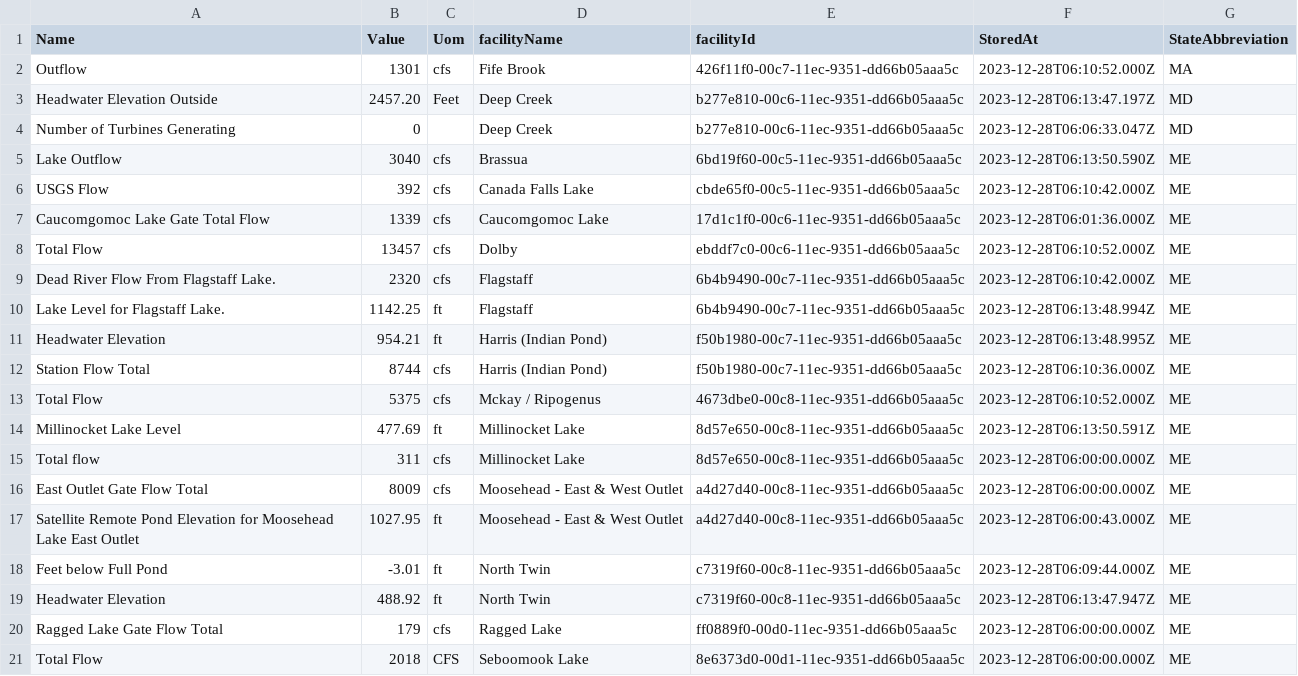
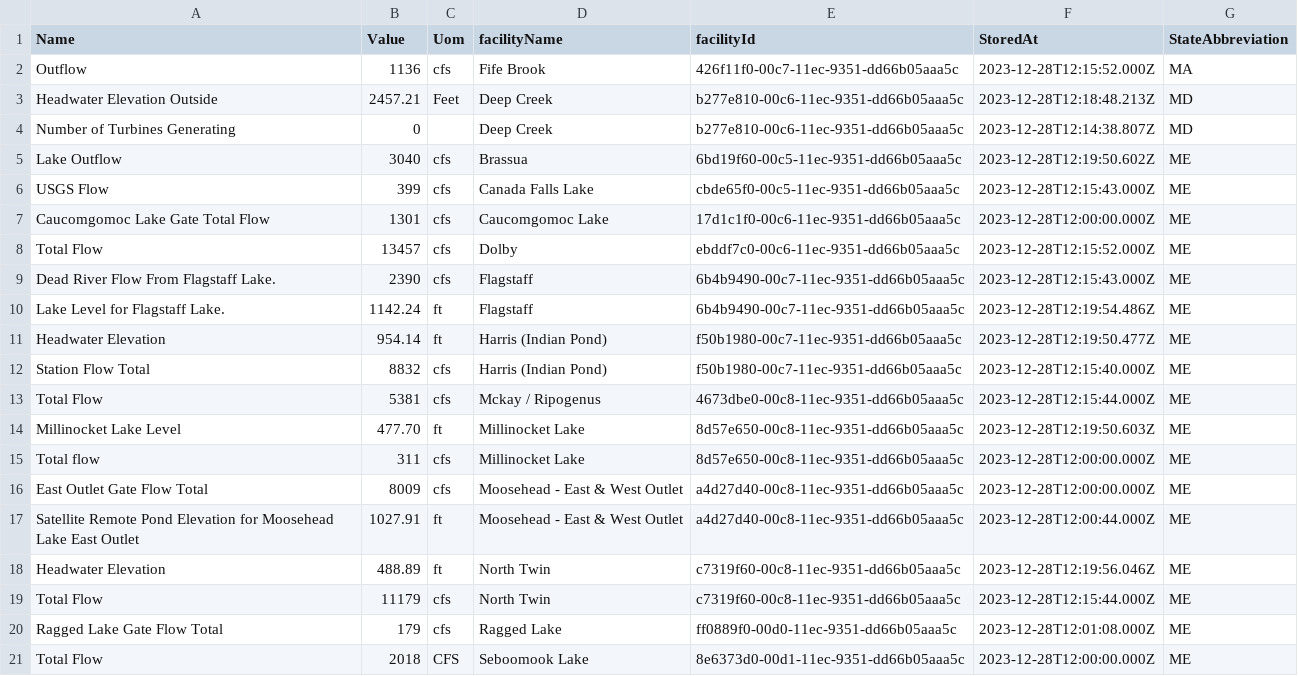
Before and after one commit to abkfenris/safewaters, a CSV file: safewaters.csv, drawn as a sheet; only a part is shown; the diff covers the shown part only.

```diff
--- a/safewaters.csv
+++ b/safewaters.csv
@@ -1,21 +1,21 @@
 Name,Value,Uom,facilityName,facilityId,StoredAt,StateAbbreviation
-Outflow,1301,cfs,Fife Brook,426f11f0-00c7-11ec-9351-dd66b05aaa5c,2023-12-28T06:10:52.000Z,MA
-Headwater Elevation Outside,2457.20,Feet,Deep Creek,b277e810-00c6-11ec-9351-dd66b05aaa5c,2023-12-28T06:13:47.197Z,MD
-Number of Turbines Generating,0,,Deep Creek,b277e810-00c6-11ec-9351-dd66b05aaa5c,2023-12-28T06:06:33.047Z,MD
-Lake Outflow,3040,cfs,Brassua,6bd19f60-00c5-11ec-9351-dd66b05aaa5c,2023-12-28T06:13:50.590Z,ME
-USGS Flow,392,cfs,Canada Falls Lake,cbde65f0-00c5-11ec-9351-dd66b05aaa5c,2023-12-28T06:10:42.000Z,ME
-Caucomgomoc Lake Gate Total Flow,1339,cfs,Caucomgomoc Lake,17d1c1f0-00c6-11ec-9351-dd66b05aaa5c,2023-12-28T06:01:36.000Z,ME
-Total Flow,13457,cfs,Dolby,ebddf7c0-00c6-11ec-9351-dd66b05aaa5c,2023-12-28T06:10:52.000Z,ME
-Dead River Flow From Flagstaff Lake.,2320,cfs,Flagstaff,6b4b9490-00c7-11ec-9351-dd66b05aaa5c,2023-12-28T06:10:42.000Z,ME
-Lake Level for Flagstaff Lake.,1142.25,ft,Flagstaff,6b4b9490-00c7-11ec-9351-dd66b05aaa5c,2023-12-28T06:13:48.994Z,ME
-Headwater Elevation,954.21,ft,Harris (Indian Pond),f50b1980-00c7-11ec-9351-dd66b05aaa5c,2023-12-28T06:13:48.995Z,ME
-Station Flow Total,8744,cfs,Harris (Indian Pond),f50b1980-00c7-11ec-9351-dd66b05aaa5c,2023-12-28T06:10:36.000Z,ME
-Total Flow,5375,cfs,Mckay / Ripogenus,4673dbe0-00c8-11ec-9351-dd66b05aaa5c,2023-12-28T06:10:52.000Z,ME
-Millinocket Lake Level,477.69,ft,Millinocket Lake,8d57e650-00c8-11ec-9351-dd66b05aaa5c,2023-12-28T06:13:50.591Z,ME
-Total flow,311,cfs,Millinocket Lake,8d57e650-00c8-11ec-9351-dd66b05aaa5c,2023-12-28T06:00:00.000Z,ME
-East Outlet Gate Flow Total,8009,cfs,Moosehead - East & West Outlet,a4d27d40-00c8-11ec-9351-dd66b05aaa5c,2023-12-28T06:00:00.000Z,ME
-Satellite Remote Pond Elevation for Moosehead Lake East Outlet,1027.95,ft,Moosehead - East & West Outlet,a4d27d40-00c8-11ec-9351-dd66b05aaa5c,2023-12-28T06:00:43.000Z,ME
-Feet below Full Pond,-3.01,ft,North Twin,c7319f60-00c8-11ec-9351-dd66b05aaa5c,2023-12-28T06:09:44.000Z,ME
-Headwater Elevation,488.92,ft,North Twin,c7319f60-00c8-11ec-9351-dd66b05aaa5c,2023-12-28T06:13:47.947Z,ME
-Ragged Lake Gate Flow Total,179,cfs,Ragged Lake,ff0889f0-00d0-11ec-9351-dd66b05aaa5c,2023-12-28T06:00:00.000Z,ME
-Total Flow,2018,CFS,Seboomook Lake,8e6373d0-00d1-11ec-9351-dd66b05aaa5c,2023-12-28T06:00:00.000Z,ME
+Outflow,1136,cfs,Fife Brook,426f11f0-00c7-11ec-9351-dd66b05aaa5c,2023-12-28T12:15:52.000Z,MA
+Headwater Elevation Outside,2457.21,Feet,Deep Creek,b277e810-00c6-11ec-9351-dd66b05aaa5c,2023-12-28T12:18:48.213Z,MD
+Number of Turbines Generating,0,,Deep Creek,b277e810-00c6-11ec-9351-dd66b05aaa5c,2023-12-28T12:14:38.807Z,MD
+Lake Outflow,3040,cfs,Brassua,6bd19f60-00c5-11ec-9351-dd66b05aaa5c,2023-12-28T12:19:50.602Z,ME
+USGS Flow,399,cfs,Canada Falls Lake,cbde65f0-00c5-11ec-9351-dd66b05aaa5c,2023-12-28T12:15:43.000Z,ME
+Caucomgomoc Lake Gate Total Flow,1301,cfs,Caucomgomoc Lake,17d1c1f0-00c6-11ec-9351-dd66b05aaa5c,2023-12-28T12:00:00.000Z,ME
+Total Flow,13457,cfs,Dolby,ebddf7c0-00c6-11ec-9351-dd66b05aaa5c,2023-12-28T12:15:52.000Z,ME
+Dead River Flow From Flagstaff Lake.,2390,cfs,Flagstaff,6b4b9490-00c7-11ec-9351-dd66b05aaa5c,2023-12-28T12:15:43.000Z,ME
+Lake Level for Flagstaff Lake.,1142.24,ft,Flagstaff,6b4b9490-00c7-11ec-9351-dd66b05aaa5c,2023-12-28T12:19:54.486Z,ME
+Headwater Elevation,954.14,ft,Harris (Indian Pond),f50b1980-00c7-11ec-9351-dd66b05aaa5c,2023-12-28T12:19:50.477Z,ME
+Station Flow Total,8832,cfs,Harris (Indian Pond),f50b1980-00c7-11ec-9351-dd66b05aaa5c,2023-12-28T12:15:40.000Z,ME
+Total Flow,5381,cfs,Mckay / Ripogenus,4673dbe0-00c8-11ec-9351-dd66b05aaa5c,2023-12-28T12:15:44.000Z,ME
+Millinocket Lake Level,477.70,ft,Millinocket Lake,8d57e650-00c8-11ec-9351-dd66b05aaa5c,2023-12-28T12:19:50.603Z,ME
+Total flow,311,cfs,Millinocket Lake,8d57e650-00c8-11ec-9351-dd66b05aaa5c,2023-12-28T12:00:00.000Z,ME
+East Outlet Gate Flow Total,8009,cfs,Moosehead - East & West Outlet,a4d27d40-00c8-11ec-9351-dd66b05aaa5c,2023-12-28T12:00:00.000Z,ME
+Satellite Remote Pond Elevation for Moosehead Lake East Outlet,1027.91,ft,Moosehead - East & West Outlet,a4d27d40-00c8-11ec-9351-dd66b05aaa5c,2023-12-28T12:00:44.000Z,ME
+Headwater Elevation,488.89,ft,North Twin,c7319f60-00c8-11ec-9351-dd66b05aaa5c,2023-12-28T12:19:56.046Z,ME
+Total Flow,11179,cfs,North Twin,c7319f60-00c8-11ec-9351-dd66b05aaa5c,2023-12-28T12:15:44.000Z,ME
+Ragged Lake Gate Flow Total,179,cfs,Ragged Lake,ff0889f0-00d0-11ec-9351-dd66b05aaa5c,2023-12-28T12:01:08.000Z,ME
+Total Flow,2018,CFS,Seboomook Lake,8e6373d0-00d1-11ec-9351-dd66b05aaa5c,2023-12-28T12:00:00.000Z,ME
```
Also changed, not shown: 47 edited cells elsewhere in this file.
